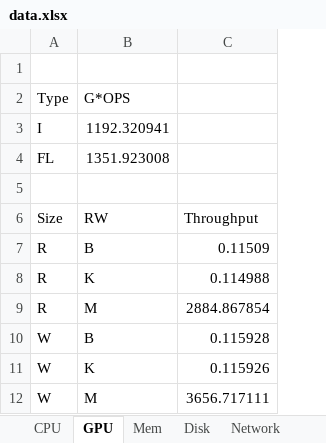
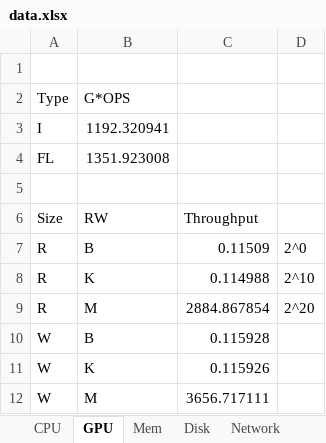
Before and after one commit to abirylo/cs451, an Excel workbook: Project1/report/data.xlsx, sheet GPU, drawn as a sheet; values as stored, in another font and other column widths than the file's, no borders; charts and pictures not drawn; the diff names each change by its address in the sheet, - before the commit and + after, or states it on an @@ line.

```diff
--- a/Project1/report/data.xlsx (sheet GPU)
+++ b/Project1/report/data.xlsx (sheet GPU)
+column D, rows 7-9: 2^0 | 2^10 | 2^20
```
Also changed, not shown: charts or pictures, 3 other files.
